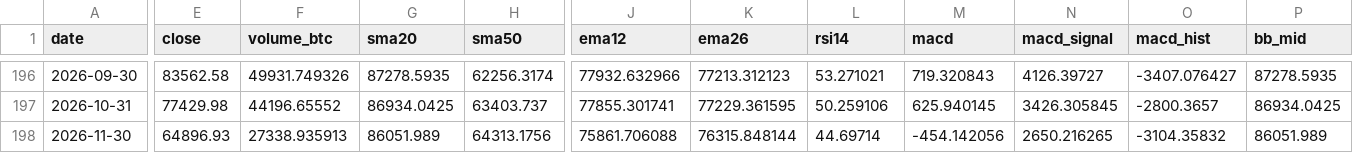
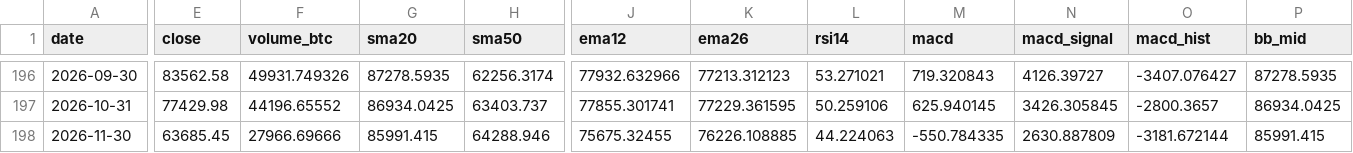
Before and after one commit to nateg511-wq/Daily-Weekly-Tracker, a CSV file: data/indicators_monthly.csv, drawn as a sheet; only a part is shown, gaps mark what is left out; the diff covers the shown part only; the diff names each change by its address in the sheet, - before the commit and + after, or states it on an @@ line.

```diff
--- a/data/indicators_monthly.csv
+++ b/data/indicators_monthly.csv
-E198 (close): 64896.93
+E198 (close): 63685.45
-F198 (volume_btc): 27338.935913
+F198 (volume_btc): 27966.69666
-G198 (sma20): 86051.989
+G198 (sma20): 85991.415
-H198 (sma50): 64313.1756
+H198 (sma50): 64288.946
-J198 (ema12): 75861.706088
+J198 (ema12): 75675.32455
-K198 (ema26): 76315.848144
+K198 (ema26): 76226.108885
-L198 (rsi14): 44.69714
+L198 (rsi14): 44.224063
-M198 (macd): -454.142056
+M198 (macd): -550.784335
-N198 (macd_signal): 2650.216265
+N198 (macd_signal): 2630.887809
-O198 (macd_hist): -3104.35832
+O198 (macd_hist): -3181.672144
-P198 (bb_mid): 86051.989
+P198 (bb_mid): 85991.415
```
Also changed, not shown: 5 edited cells elsewhere in this file, data/btc_usd_daily.csv, data/btc_usd_daily_full.csv, 13 other files.
